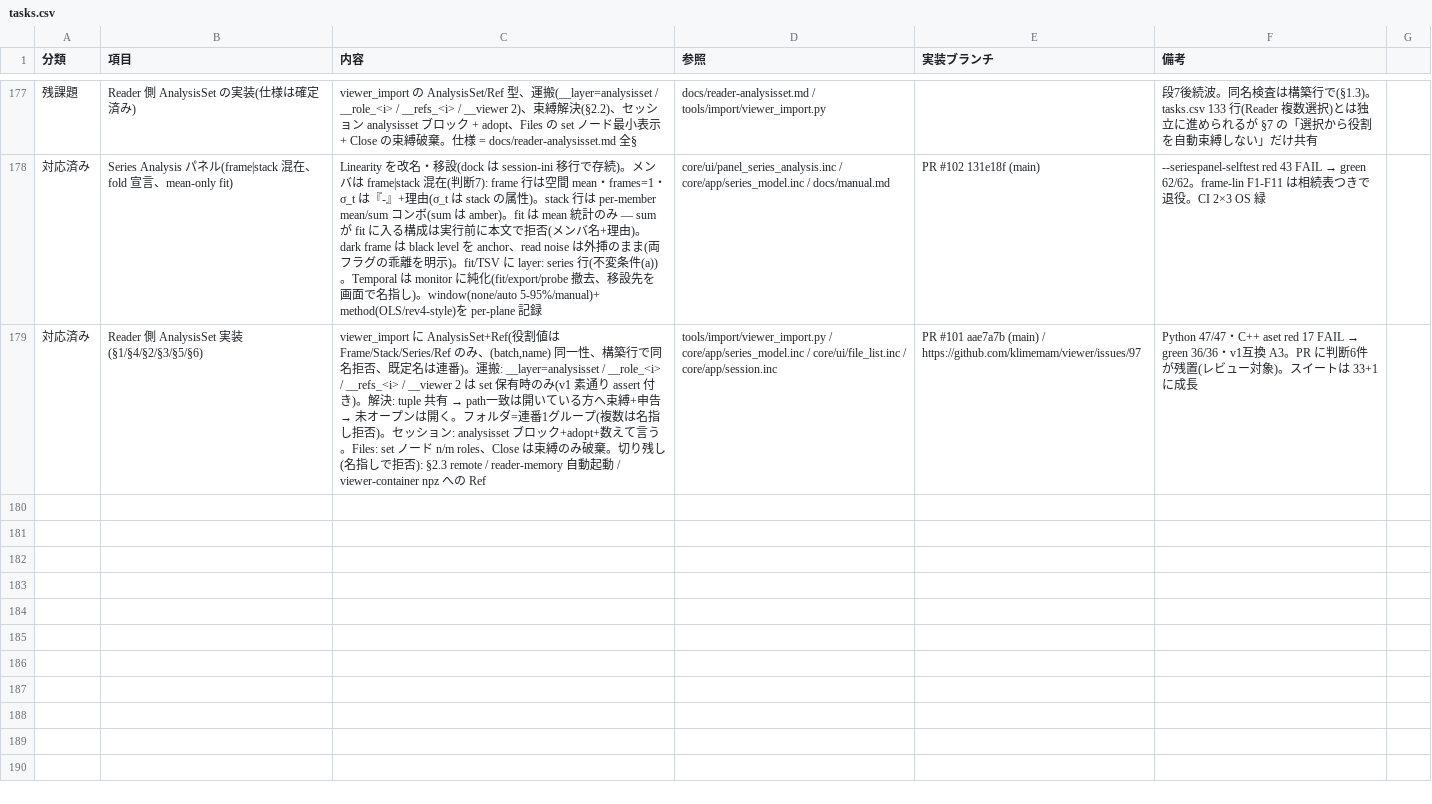
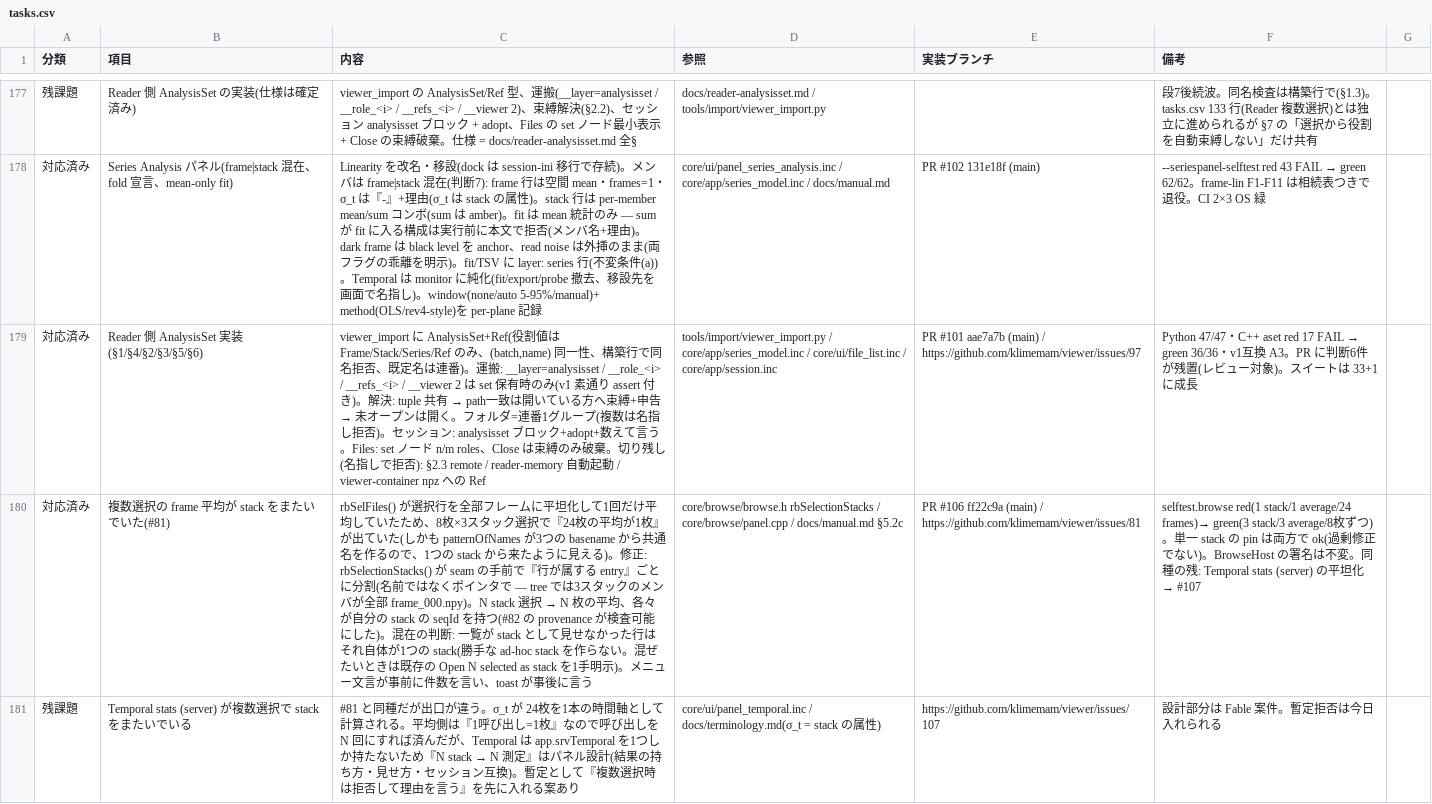
Before and after one commit to klimemam/viewer, a CSV file: docs/tasks.csv, drawn as a sheet; only a part is shown, gaps mark what is left out; the diff names each change by its address in the sheet, - before the commit and + after, or states it on an @@ line.

```diff
--- a/docs/tasks.csv
+++ b/docs/tasks.csv
+row 180: 対応済み | 複数選択の frame 平均が stack をまたいでいた(#81) | rbSelFiles() が選択行を全部フレームに平坦化して1回だけ平均していたため、8枚×3スタック選択で『24枚の平均が1枚』が出ていた(しかも patternOfNames が3つの basename から共通名を作るので、1つの stack から来たように見える)。修正: rbSelectionStacks() が seam の手前で『行が属する entry』ごとに分割(名前ではなくポインタで — tree では3スタックのメンバが全部 frame_000.npy)。N stack 選択 → N 枚の平均、各々が自分の stack の seqId を持つ(#82 の provenance が検査可能にした)。混在の判断: 一覧が stack として見せなかった行はそれ自体が1つの stack(勝手な ad-hoc stack を作らない。混ぜたいときは既存の Open N selected as stack を1手明示)。メニュー文言が事前に件数を言い、toast が事後に言う | core/browse/browse.h rbSelectionStacks / core/browse/panel.cpp / docs/manual.md §5.2c | PR #106 ff22c9a (main) / https://github.com/klimemam/viewer/issues/81 | selftest.browse red(1 stack/1 average/24 frames)→ green(3 stack/3 average/8枚ずつ)。単一 stack の pin は両方で ok(過剰修正でない)。BrowseHost の署名は不変。同種の残: Temporal stats (server) の平坦化 → #107
+row 181: 残課題 | Temporal stats (server) が複数選択で stack をまたいでいる | #81 と同種だが出口が違う。σ_t が 24枚を1本の時間軸として計算される。平均側は『1呼び出し=1枚』なので呼び出しを N 回にすれば済んだが、Temporal は app.srvTemporal を1つしか持たないため『N stack → N 測定』はパネル設計(結果の持ち方・見せ方・セッション互換)。暫定として『複数選択時は拒否して理由を言う』を先に入れる案あり | core/ui/panel_temporal.inc / docs/terminology.md(σ_t = stack の属性) | https://github.com/klimemam/viewer/issues/107 | 設計部分は Fable 案件。暫定拒否は今日入れられる
```
